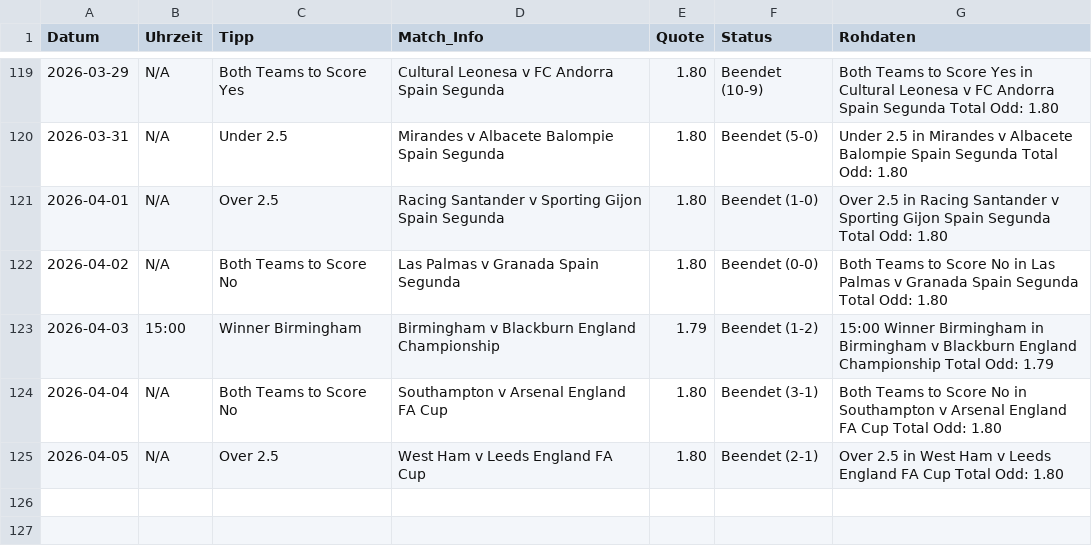
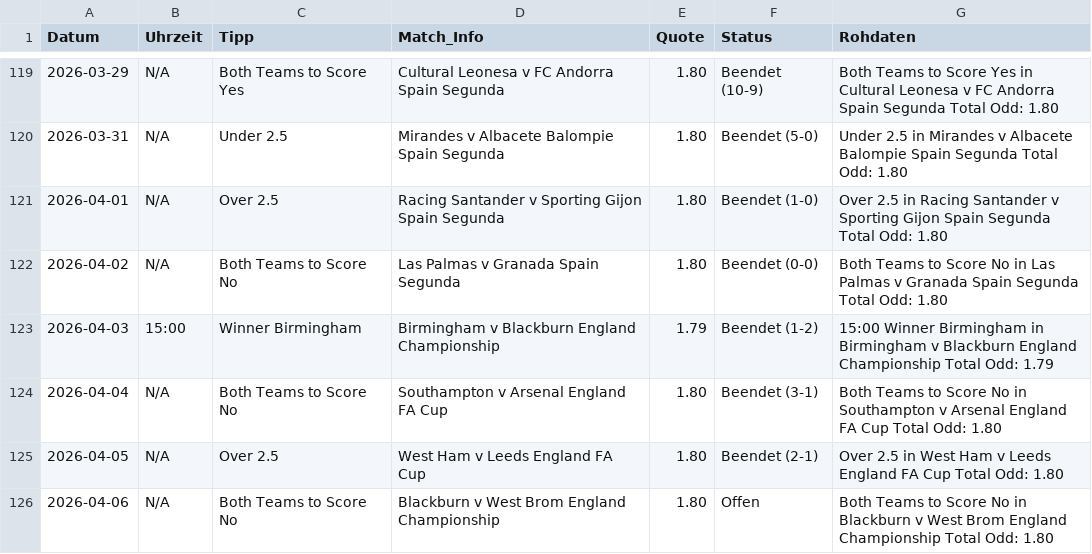
Before and after one commit to tim919646-lab/Scrap, a CSV file: meine_datenbank.csv, drawn as a sheet; only a part is shown, gaps mark what is left out.

Commit message:
Update: Mon Apr  6 09:05:13 UTC 2026

```diff
--- a/meine_datenbank.csv
+++ b/meine_datenbank.csv
@@ -125 +125,2 @@ Datum,Uhrzeit,Tipp,Match_Info,Quote,Status,Rohdaten
 2026-04-05,N/A,Over 2.5,West Ham v Leeds England FA Cup,1.80,Beendet (2-1),Over 2.5 in West Ham v Leeds England FA Cup Total Odd: 1.80
+2026-04-06,N/A,Both Teams to Score No,Blackburn v West Brom England Championship,1.80,Offen,Both Teams to Score No in Blackburn v West Brom England Championship Total Odd: 1.80
```
